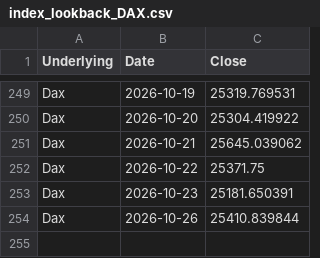
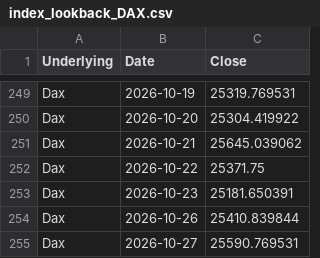
Before and after one commit to moby1de/LeverageLens-Events, a CSV file: index_lookback_DAX.csv, drawn as a sheet; only a part is shown, gaps mark what is left out; the diff names each change by its address in the sheet, - before the commit and + after, or states it on an @@ line.

Commit message:
Update index_lookback_DAX.csv

```diff
--- a/index_lookback_DAX.csv
+++ b/index_lookback_DAX.csv
+row 255: Dax | 2026-10-27 | 25590.769531
```
